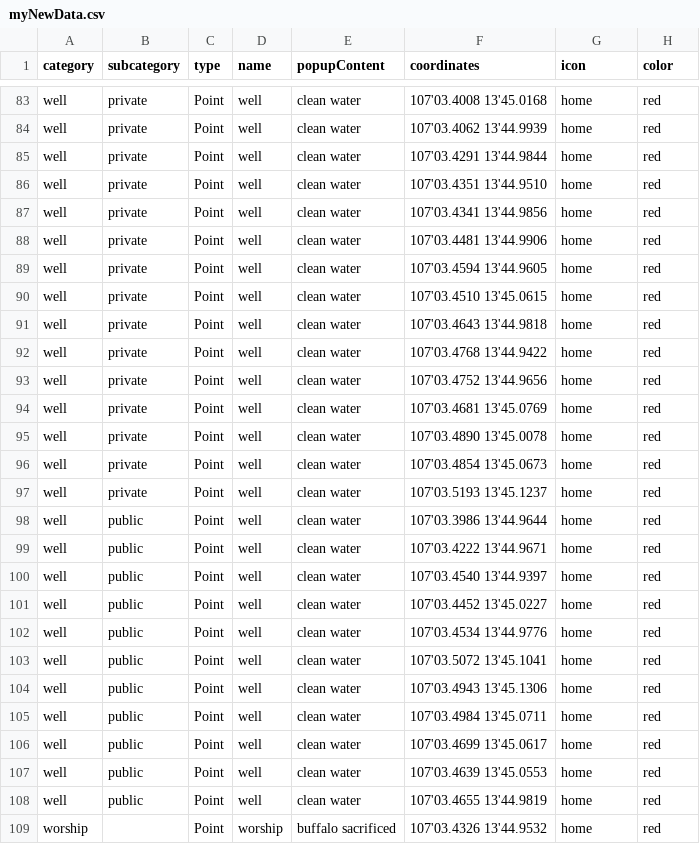
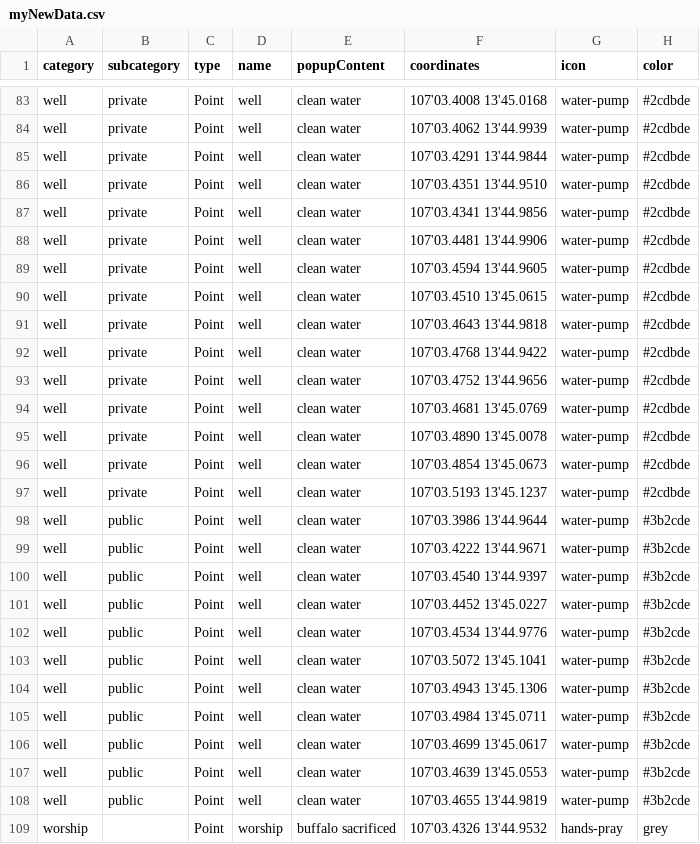
Before and after one commit to ghislaingirardeau/Front_Mapping_demo, a CSV file: content/myNewData.csv, drawn as a sheet; only a part is shown, gaps mark what is left out; the diff covers the shown part only; the diff names each change by its address in the sheet, - before the commit and + after, or states it on an @@ line.

Commit message:
export datas with icons

```diff
--- a/content/myNewData.csv
+++ b/content/myNewData.csv
-G83:G108 (icon): home
+G83:G108 (icon): water-pump
-H83:H97 (color): red
+H83:H97 (color): #2cdbde
-H98:H108 (color): red
+H98:H108 (color): #3b2cde
-G109 (icon): home
+G109 (icon): hands-pray
-H109 (color): red
+H109 (color): grey
```
Also changed, not shown: 98 edited cells elsewhere in this file, 1 other file.
